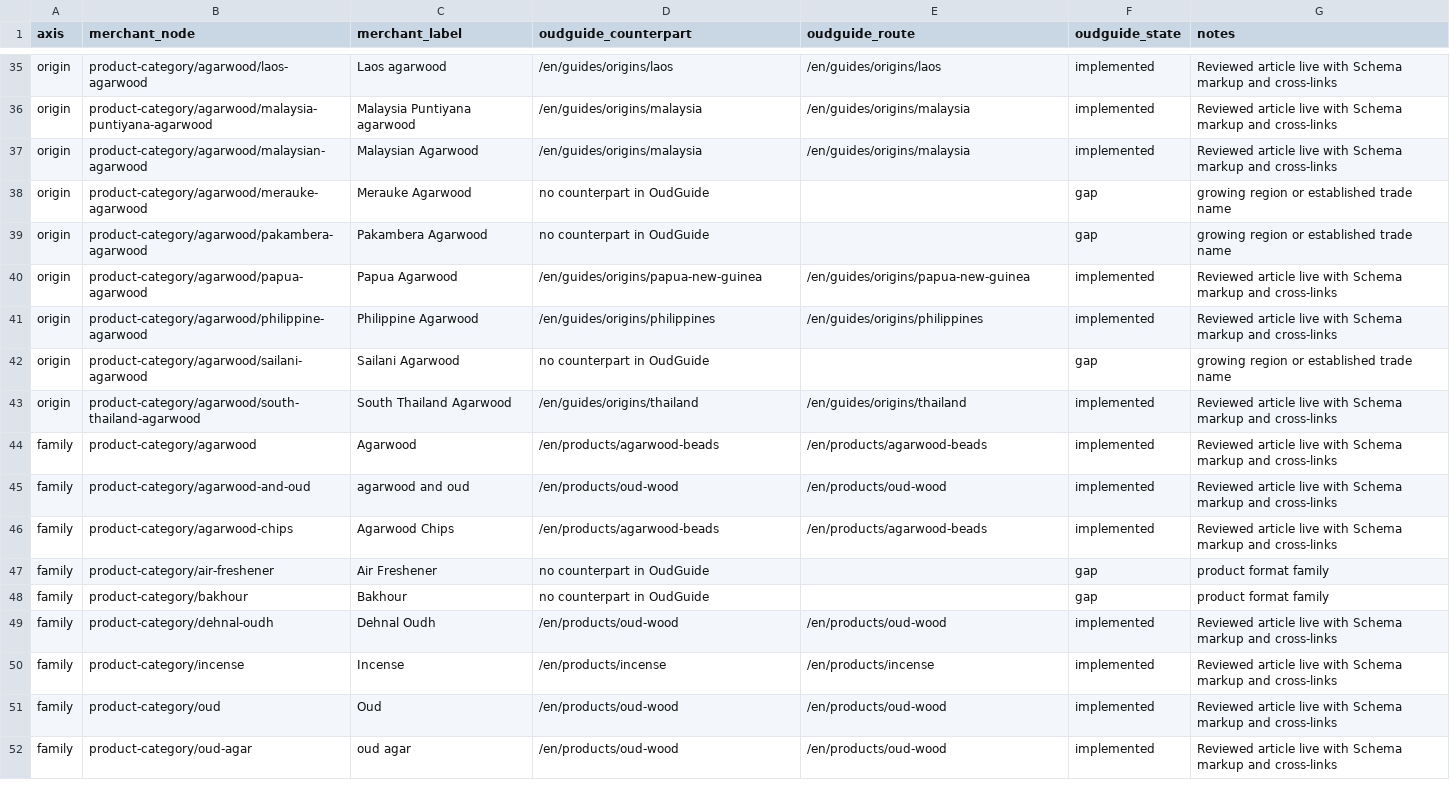
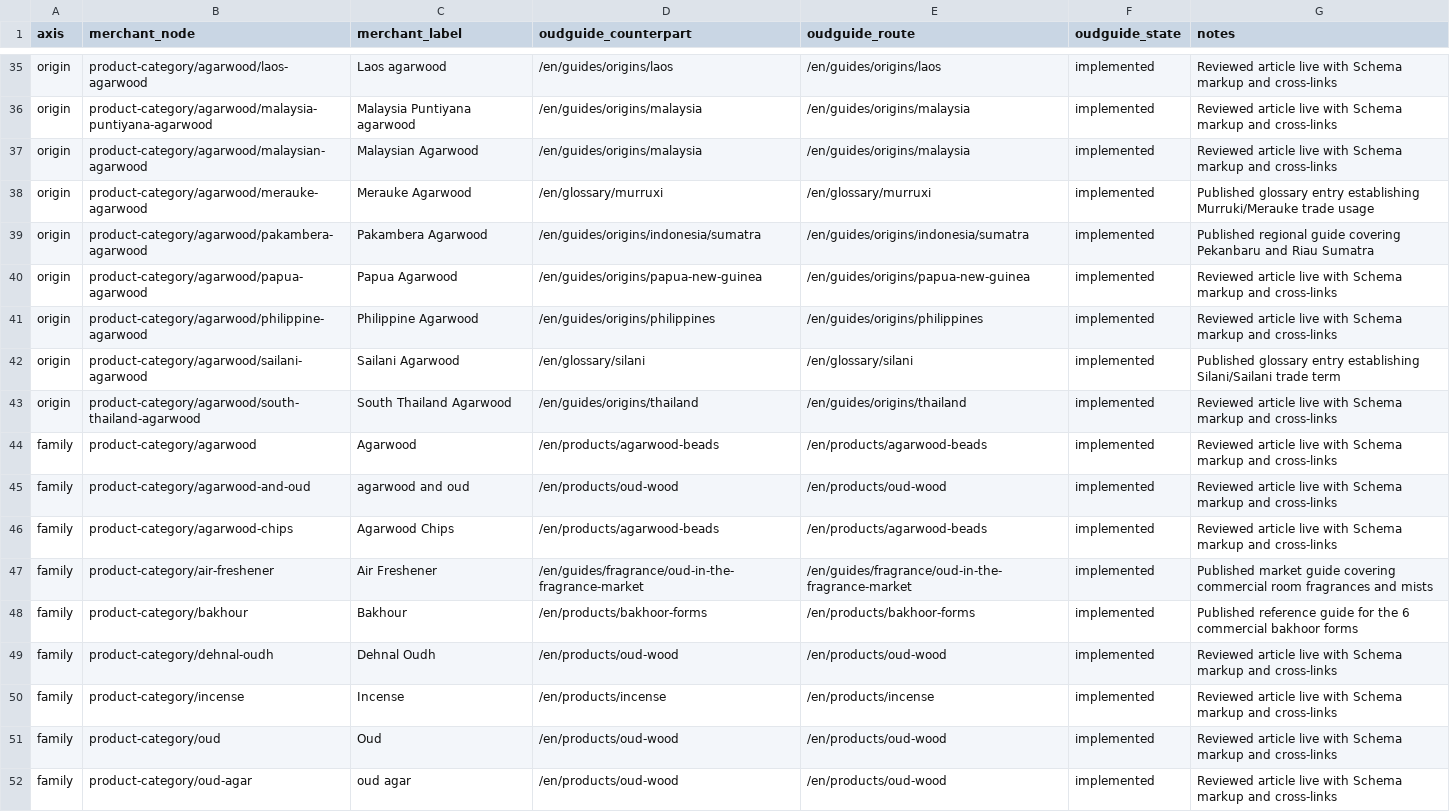
Before and after one commit to imrejaul007/oudguide, a CSV file: docs/ALMUTALIB_TAXONOMY_DELTA.csv, drawn as a sheet; only a part is shown, gaps mark what is left out; the diff covers the shown part only.

```diff
--- a/docs/ALMUTALIB_TAXONOMY_DELTA.csv
+++ b/docs/ALMUTALIB_TAXONOMY_DELTA.csv
@@ -37,7 +37,7 @@
 "origin","product-category/agarwood/malaysian-agarwood","Malaysian Agarwood","/en/guides/origins/malaysia","/en/guides/origins/malaysia","implemented","Reviewed article live with Schema markup and cross-links"
-"origin","product-category/agarwood/merauke-agarwood","Merauke Agarwood","no counterpart in OudGuide","","gap","growing region or established trade name"
-"origin","product-category/agarwood/pakambera-agarwood","Pakambera Agarwood","no counterpart in OudGuide","","gap","growing region or established trade name"
+"origin","product-category/agarwood/merauke-agarwood","Merauke Agarwood","/en/glossary/murruxi","/en/glossary/murruxi","implemented","Published glossary entry establishing Murruki/Merauke trade usage"
+"origin","product-category/agarwood/pakambera-agarwood","Pakambera Agarwood","/en/guides/origins/indonesia/sumatra","/en/guides/origins/indonesia/sumatra","implemented","Published regional guide covering Pekanbaru and Riau Sumatra"
 "origin","product-category/agarwood/papua-agarwood","Papua Agarwood","/en/guides/origins/papua-new-guinea","/en/guides/origins/papua-new-guinea","implemented","Reviewed article live with Schema markup and cross-links"
 "origin","product-category/agarwood/philippine-agarwood","Philippine Agarwood","/en/guides/origins/philippines","/en/guides/origins/philippines","implemented","Reviewed article live with Schema markup and cross-links"
-"origin","product-category/agarwood/sailani-agarwood","Sailani Agarwood","no counterpart in OudGuide","","gap","growing region or established trade name"
+"origin","product-category/agarwood/sailani-agarwood","Sailani Agarwood","/en/glossary/silani","/en/glossary/silani","implemented","Published glossary entry establishing Silani/Sailani trade term"
 "origin","product-category/agarwood/south-thailand-agarwood","South Thailand Agarwood","/en/guides/origins/thailand","/en/guides/origins/thailand","implemented","Reviewed article live with Schema markup and cross-links"
@@ -46,4 +46,4 @@
 "family","product-category/agarwood-chips","Agarwood Chips","/en/products/agarwood-beads","/en/products/agarwood-beads","implemented","Reviewed article live with Schema markup and cross-links"
-"family","product-category/air-freshener","Air Freshener","no counterpart in OudGuide","","gap","product format family"
-"family","product-category/bakhour","Bakhour","no counterpart in OudGuide","","gap","product format family"
+"family","product-category/air-freshener","Air Freshener","/en/guides/fragrance/oud-in-the-fragrance-market","/en/guides/fragrance/oud-in-the-fragrance-market","implemented","Published market guide covering commercial room fragrances and mists"
+"family","product-category/bakhour","Bakhour","/en/products/bakhoor-forms","/en/products/bakhoor-forms","implemented","Published reference guide for the 6 commercial bakhoor forms"
 "family","product-category/dehnal-oudh","Dehnal Oudh","/en/products/oud-wood","/en/products/oud-wood","implemented","Reviewed article live with Schema markup and cross-links"
```
Also changed, not shown: 68 edited cells elsewhere in this file.
